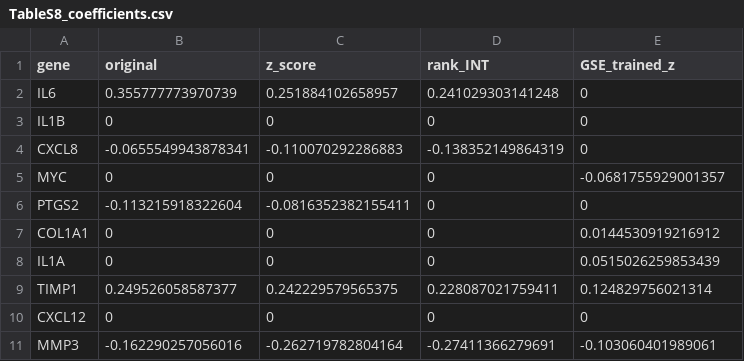
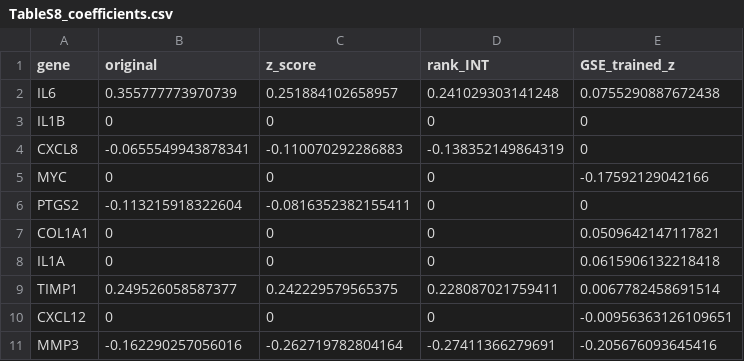
Before and after one commit to burhanettiny/crc-tme-5gene-score, a CSV file: results/revision/TableS8_coefficients.csv, drawn as a sheet.

```diff
--- a/results/revision/TableS8_coefficients.csv
+++ b/results/revision/TableS8_coefficients.csv
@@ -1,11 +1,11 @@
 "gene","original","z_score","rank_INT","GSE_trained_z"
-"IL6",0.355777773970739,0.251884102658957,0.241029303141248,0
+"IL6",0.355777773970739,0.251884102658957,0.241029303141248,0.0755290887672438
 "IL1B",0,0,0,0
 "CXCL8",-0.0655549943878341,-0.110070292286883,-0.138352149864319,0
-"MYC",0,0,0,-0.0681755929001357
+"MYC",0,0,0,-0.17592129042166
 "PTGS2",-0.113215918322604,-0.0816352382155411,0,0
-"COL1A1",0,0,0,0.0144530919216912
-"IL1A",0,0,0,0.0515026259853439
-"TIMP1",0.249526058587377,0.242229579565375,0.228087021759411,0.124829756021314
-"CXCL12",0,0,0,0
-"MMP3",-0.162290257056016,-0.262719782804164,-0.27411366279691,-0.103060401989061
+"COL1A1",0,0,0,0.0509642147117821
+"IL1A",0,0,0,0.0615906132218418
+"TIMP1",0.249526058587377,0.242229579565375,0.228087021759411,0.0067782458691514
+"CXCL12",0,0,0,-0.00956363126109651
+"MMP3",-0.162290257056016,-0.262719782804164,-0.27411366279691,-0.205676093645416
```
Also changed, not shown: results/revision/Table3_subgroups.csv, results/revision/TableS11_DCA.csv, 26 other files.
